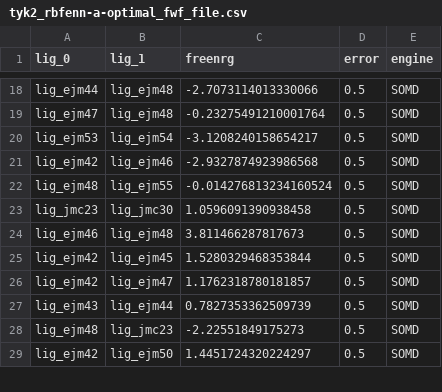
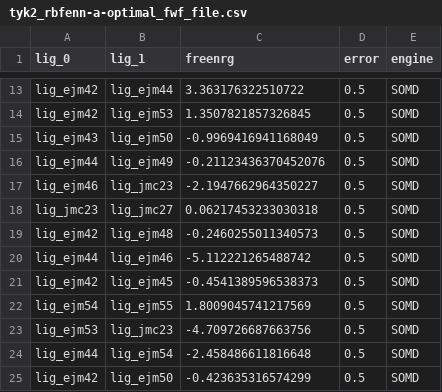
Before and after one commit to annamherz/code, a CSV file: other_scripts/setup/networks/tyk2_rbfenn-a-optimal_fwf_file.csv, drawn as a sheet; only a part is shown, gaps mark what is left out; addresses are those after the commit; the diff covers the shown part only; the diff names each change by its address in the sheet, - before the commit and + after, or states it on an @@ line.

```diff
--- a/other_scripts/setup/networks/tyk2_rbfenn-a-optimal_fwf_file.csv
+++ b/other_scripts/setup/networks/tyk2_rbfenn-a-optimal_fwf_file.csv
-A13 (lig_0): lig_ejm44
+A13 (lig_0): lig_ejm42
-B13 (lig_1): lig_ejm48
+B13 (lig_1): lig_ejm44
-C13 (freenrg): -2.7073114013330066
+C13 (freenrg): 3.363176322510722
-A14 (lig_0): lig_ejm47
+A14 (lig_0): lig_ejm42
-B14 (lig_1): lig_ejm48
+B14 (lig_1): lig_ejm53
-C14 (freenrg): -0.23275491210001764
+C14 (freenrg): 1.3507821857326845
-A15 (lig_0): lig_ejm53
+A15 (lig_0): lig_ejm43
-B15 (lig_1): lig_ejm54
+B15 (lig_1): lig_ejm50
-C15 (freenrg): -3.1208240158654217
+C15 (freenrg): -0.9969416941168049
-A16 (lig_0): lig_ejm42
+A16 (lig_0): lig_ejm44
-B16 (lig_1): lig_ejm46
+B16 (lig_1): lig_ejm49
-C16 (freenrg): -2.9327874923986568
+C16 (freenrg): -0.21123436370452076
-A17 (lig_0): lig_ejm48
+A17 (lig_0): lig_ejm46
-B17 (lig_1): lig_ejm55
+B17 (lig_1): lig_jmc23
-C17 (freenrg): -0.014276813234160524
+C17 (freenrg): -2.1947662964350227
-B18 (lig_1): lig_jmc30
+B18 (lig_1): lig_jmc27
-C18 (freenrg): 1.0596091390938458
+C18 (freenrg): 0.06217453233030318
-A19 (lig_0): lig_ejm46
+A19 (lig_0): lig_ejm42
-C19 (freenrg): 3.811466287817673
+C19 (freenrg): -0.2460255011340573
-A20 (lig_0): lig_ejm42
+A20 (lig_0): lig_ejm44
-B20 (lig_1): lig_ejm45
+B20 (lig_1): lig_ejm46
-C20 (freenrg): 1.5280329468353844
+C20 (freenrg): -5.112221265488742
-B21 (lig_1): lig_ejm47
+B21 (lig_1): lig_ejm45
-C21 (freenrg): 1.1762318780181857
+C21 (freenrg): -0.4541389596538373
-A22 (lig_0): lig_ejm43
+A22 (lig_0): lig_ejm54
-B22 (lig_1): lig_ejm44
+B22 (lig_1): lig_ejm55
-C22 (freenrg): 0.7827353362509739
+C22 (freenrg): 1.8009045741217569
-A23 (lig_0): lig_ejm48
+A23 (lig_0): lig_ejm53
-C23 (freenrg): -2.22551849175273
+C23 (freenrg): -4.709726687663756
+row 24: lig_ejm44 | lig_ejm54 | -2.458486611816648 | 0.5 | SOMD
-C25 (freenrg): 1.4451724320224297
+C25 (freenrg): -0.423635316574299
```
Also changed, not shown: 4 added rows, 5 removed rows and 29 edited cells elsewhere in this file, 3 other files.
